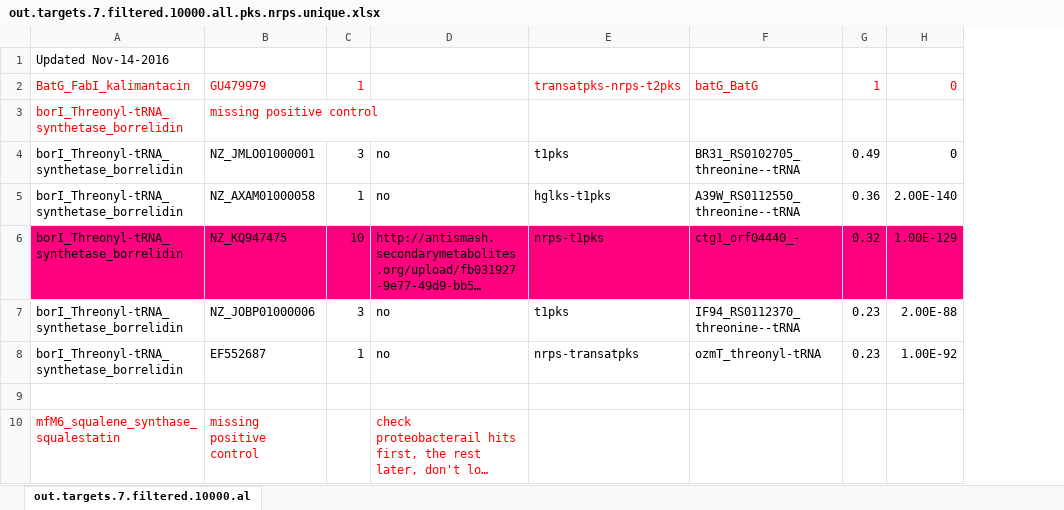
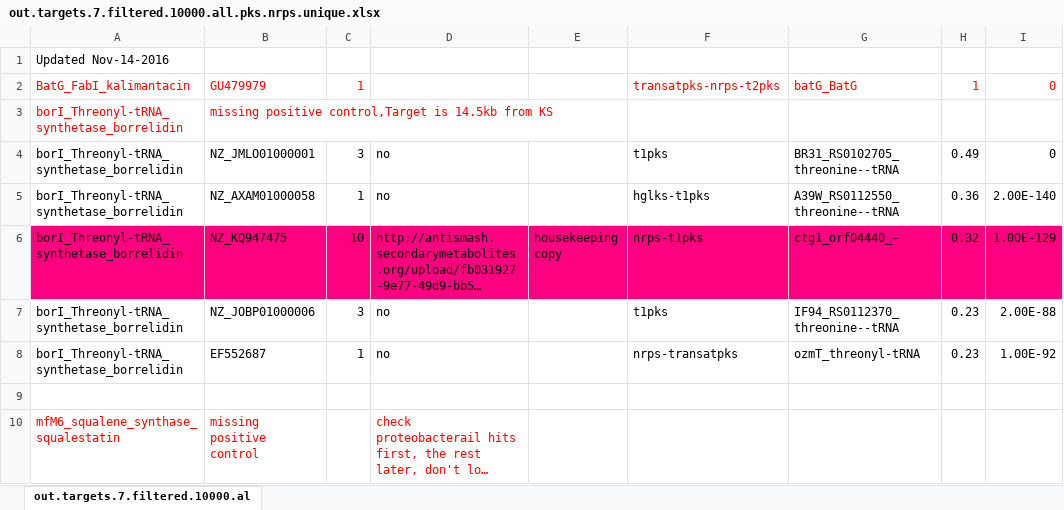
Before and after one commit to GerganaVandova/target_mining, an Excel workbook: data/out.targets.7.filtered.10000.all.pks.nrps.unique.xlsx, sheet out.targets.7.filtered.10000.al, drawn as a sheet; only a part is shown; long unchanged cells end in …; values as stored, in another font and other column widths than the file's, no borders; the diff names each change by its address in the sheet, - before the commit and + after, or states it on an @@ line.

```diff
--- a/data/out.targets.7.filtered.10000.all.pks.nrps.unique.xlsx (sheet out.targets.7.filtered.10000.al)
+++ b/data/out.targets.7.filtered.10000.all.pks.nrps.unique.xlsx (sheet out.targets.7.filtered.10000.al)
+column E, row 6: housekeeping copy
-B3: missing positive control
+B3: missing positive control,Target is 14.5kb from KS
```
Also changed, not shown: 1 other file.
